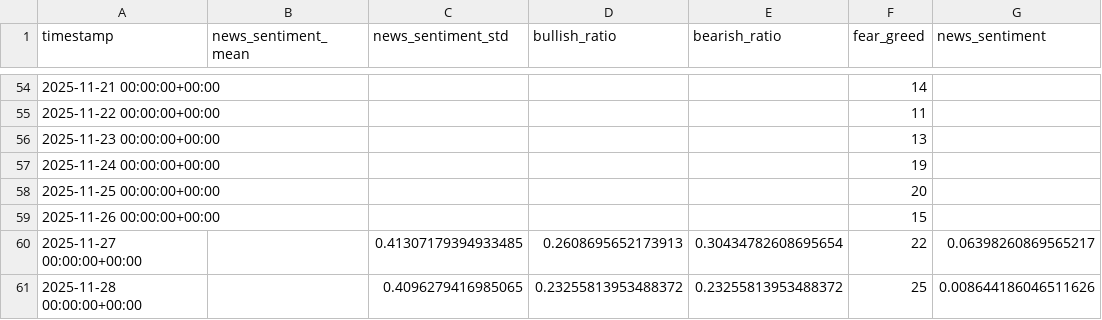
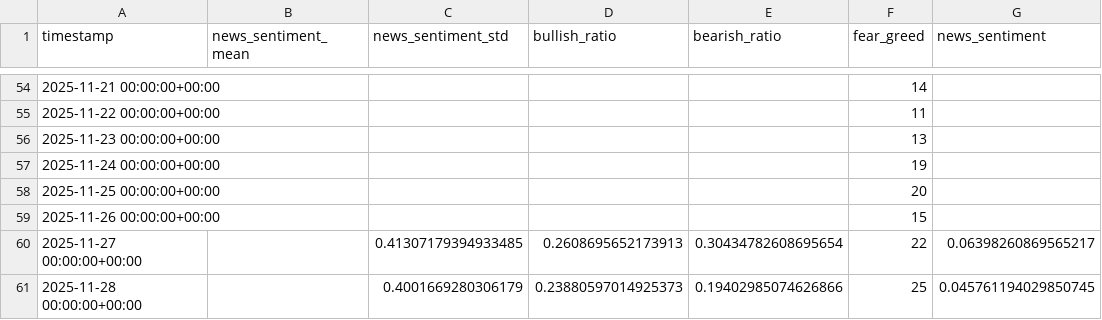
Before and after one commit to morgothals/KomplexMI_project_one, a CSV file: crypto_ai_project/data/processed/training_sentiment_features.csv, drawn as a sheet; only a part is shown, gaps mark what is left out.

```diff
--- a/crypto_ai_project/data/processed/training_sentiment_features.csv
+++ b/crypto_ai_project/data/processed/training_sentiment_features.csv
@@ -60,2 +60,2 @@ timestamp,news_sentiment_mean,news_sentiment_std,bullish_ratio,bearish_ratio,fea
 2025-11-27 00:00:00+00:00,,0.41307179394933485,0.2608695652173913,0.30434782608695654,22,0.06398260869565217
-2025-11-28 00:00:00+00:00,,0.4096279416985065,0.23255813953488372,0.23255813953488372,25,0.008644186046511626
+2025-11-28 00:00:00+00:00,,0.4001669280306179,0.23880597014925373,0.19402985074626866,25,0.045761194029850745
```
Also changed, not shown: crypto_ai_project/data/market_data.csv, crypto_ai_project/data/processed/sentiment_data.csv, 6 other files.
